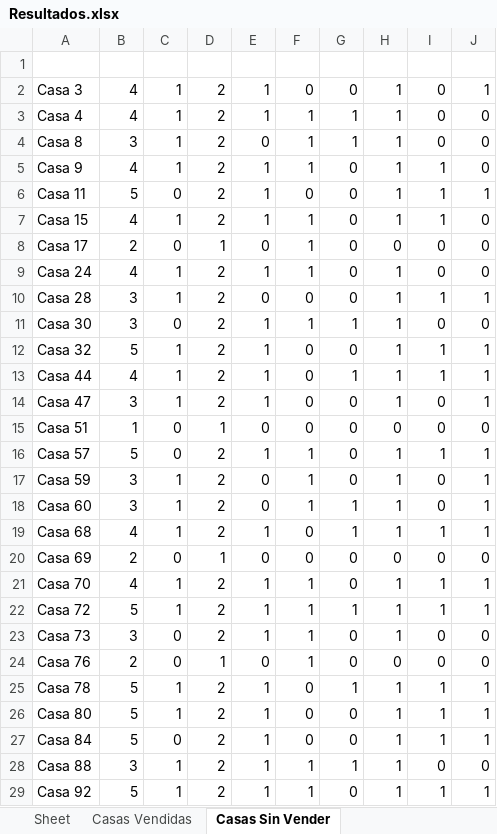
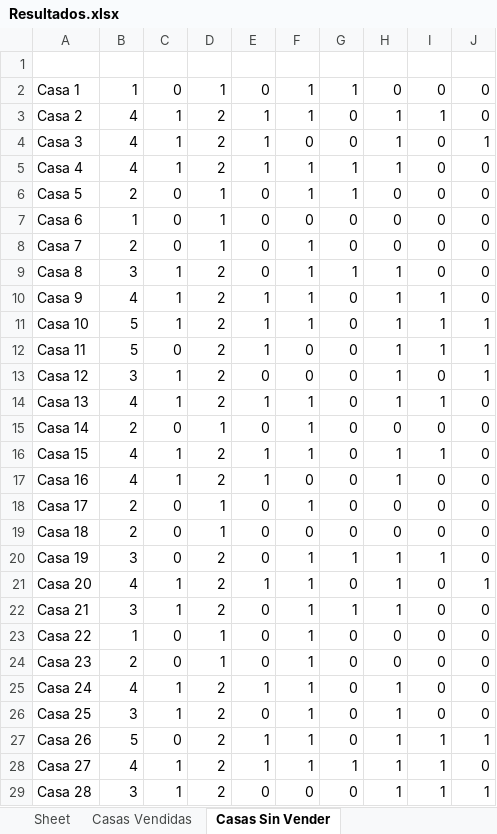
Before and after one commit to Tyrell-Wellick/Capstone_Operativa_Inmobiliaria, an Excel workbook: Simulación/Resultados.xlsx, sheet Casas Sin Vender, drawn as a sheet; only a part is shown; the shorter side is filled out with more unchanged rows; values as stored, in another font and other column widths than the file's, no borders; the diff covers the shown part only; the diff names each change by its address in the sheet, - before the commit and + after, or states it on an @@ line.

```diff
--- a/Simulación/Resultados.xlsx (sheet Casas Sin Vender)
+++ b/Simulación/Resultados.xlsx (sheet Casas Sin Vender)
+row 2: Casa 1 | 1 | 0 | 1 | 0 | 1 | 1 | 0 | 0 | 0
+row 3: Casa 2 | 4 | 1 | 2 | 1 | 1 | 0 | 1 | 1 | 0
+row 6: Casa 5 | 2 | 0 | 1 | 0 | 1 | 1 | 0 | 0 | 0
+row 7: Casa 6 | 1 | 0 | 1 | 0 | 0 | 0 | 0 | 0 | 0
+row 8: Casa 7 | 2 | 0 | 1 | 0 | 1 | 0 | 0 | 0 | 0
+row 11: Casa 10 | 5 | 1 | 2 | 1 | 1 | 0 | 1 | 1 | 1
+row 13: Casa 12 | 3 | 1 | 2 | 0 | 0 | 0 | 1 | 0 | 1
+row 14: Casa 13 | 4 | 1 | 2 | 1 | 1 | 0 | 1 | 1 | 0
+row 15: Casa 14 | 2 | 0 | 1 | 0 | 1 | 0 | 0 | 0 | 0
+row 17: Casa 16 | 4 | 1 | 2 | 1 | 0 | 0 | 1 | 0 | 0
+row 19: Casa 18 | 2 | 0 | 1 | 0 | 0 | 0 | 0 | 0 | 0
+row 20: Casa 19 | 3 | 0 | 2 | 0 | 1 | 1 | 1 | 1 | 0
+row 21: Casa 20 | 4 | 1 | 2 | 1 | 1 | 0 | 1 | 0 | 1
+row 22: Casa 21 | 3 | 1 | 2 | 0 | 1 | 1 | 1 | 0 | 0
+row 23: Casa 22 | 1 | 0 | 1 | 0 | 1 | 0 | 0 | 0 | 0
+row 24: Casa 23 | 2 | 0 | 1 | 0 | 1 | 0 | 0 | 0 | 0
+row 26: Casa 25 | 3 | 1 | 2 | 0 | 1 | 0 | 1 | 0 | 0
+row 27: Casa 26 | 5 | 0 | 2 | 1 | 1 | 0 | 1 | 1 | 1
+row 28: Casa 27 | 4 | 1 | 2 | 1 | 1 | 1 | 1 | 1 | 0
```
Also changed, not shown: 49 added rows elsewhere in this sheet, sheet Casas Vendidas, 2 other files.
